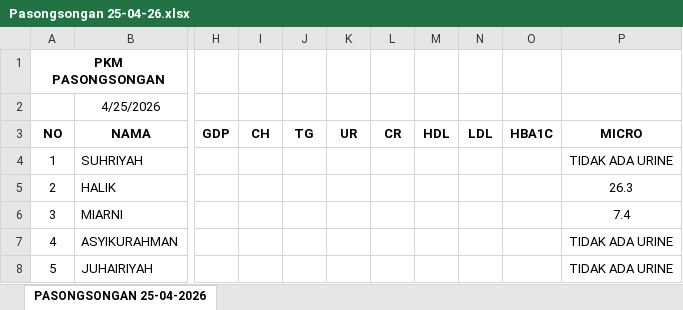
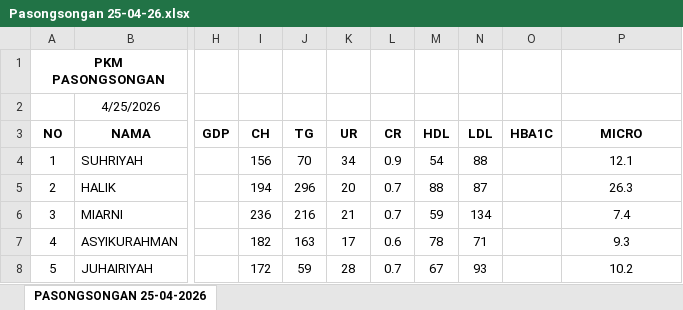
Before and after one commit to adhfry/asisten-cerdas-smart-rpa, an Excel workbook: FILE EXCEL DISINI/Pasongsongan 25-04-26.xlsx, sheet PASONGSONGAN 25-04-2026, drawn as a sheet; only a part is shown, gaps mark what is left out; values as stored, in another font and other column widths than the file's, no borders; the diff covers the shown part only; the diff names each change by its address in the sheet, - before the commit and + after, or states it on an @@ line.

```diff
--- a/FILE EXCEL DISINI/Pasongsongan 25-04-26.xlsx (sheet PASONGSONGAN 25-04-2026)
+++ b/FILE EXCEL DISINI/Pasongsongan 25-04-26.xlsx (sheet PASONGSONGAN 25-04-2026)
-I4 (CH): (empty)
+I4 (CH): 156
-J4 (TG): (empty)
+J4 (TG): 70
-K4 (UR): (empty)
+K4 (UR): 34
-L4 (CR): (empty)
+L4 (CR): 0.9
-M4 (HDL): (empty)
+M4 (HDL): 54
-N4 (LDL): (empty)
+N4 (LDL): 88
-P4 (MICRO): TIDAK ADA URINE
+P4 (MICRO): 12.1
-I5 (CH): (empty)
+I5 (CH): 194
-J5 (TG): (empty)
+J5 (TG): 296
-K5 (UR): (empty)
+K5 (UR): 20
-L5:L6 (CR): (empty)
+L5:L6 (CR): 0.7
-M5 (HDL): (empty)
+M5 (HDL): 88
-N5 (LDL): (empty)
+N5 (LDL): 87
-I6 (CH): (empty)
+I6 (CH): 236
-J6 (TG): (empty)
+J6 (TG): 216
-K6 (UR): (empty)
+K6 (UR): 21
-M6 (HDL): (empty)
+M6 (HDL): 59
-N6 (LDL): (empty)
+N6 (LDL): 134
-I7 (CH): (empty)
+I7 (CH): 182
-J7 (TG): (empty)
+J7 (TG): 163
-K7 (UR): (empty)
+K7 (UR): 17
-L7 (CR): (empty)
+L7 (CR): 0.6
-M7 (HDL): (empty)
+M7 (HDL): 78
-N7 (LDL): (empty)
+N7 (LDL): 71
-P7 (MICRO): TIDAK ADA URINE
+P7 (MICRO): 9.3
-I8 (CH): (empty)
+I8 (CH): 172
-J8 (TG): (empty)
+J8 (TG): 59
-K8 (UR): (empty)
+K8 (UR): 28
-L8 (CR): (empty)
+L8 (CR): 0.7
-M8 (HDL): (empty)
+M8 (HDL): 67
-N8 (LDL): (empty)
+N8 (LDL): 93
-P8 (MICRO): TIDAK ADA URINE
+P8 (MICRO): 10.2
```
Also changed, not shown: 224 edited cells elsewhere in this sheet, FILE EXCEL DISINI/Pasongsongan 23-04-26.xlsx, 2 other files.
